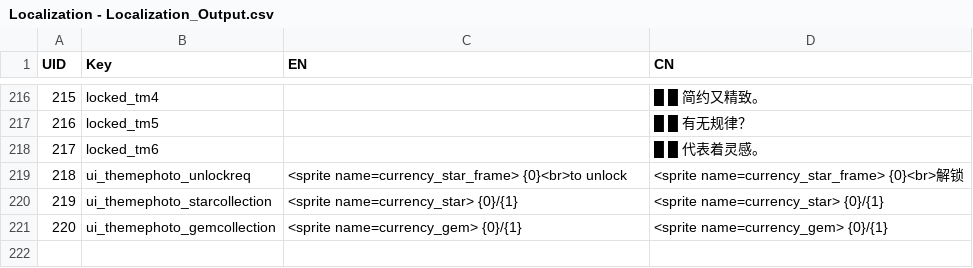
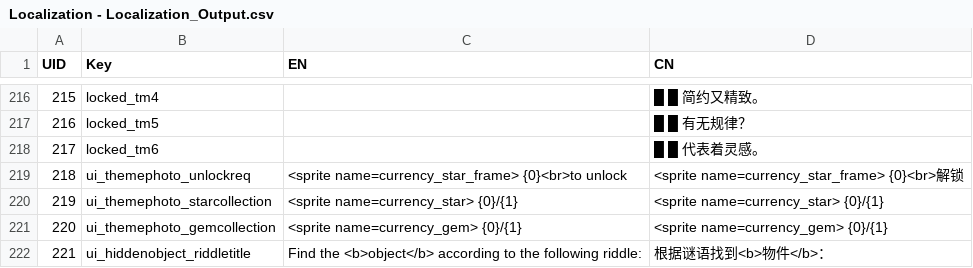
Before and after one commit to lqcatlas/NoE, a CSV file: Assets/Resources/csv/Localization - Localization_Output.csv, drawn as a sheet; only a part is shown, gaps mark what is left out; the diff names each change by its address in the sheet, - before the commit and + after, or states it on an @@ line.

```diff
--- a/Assets/Resources/csv/Localization - Localization_Output.csv
+++ b/Assets/Resources/csv/Localization - Localization_Output.csv
+row 222: 221 | ui_hiddenobject_riddletitle | Find the <b>object</b> according to the following riddle: | 根据谜语找到<b>物件</b>：
```
Also changed, not shown: 43 other files.
